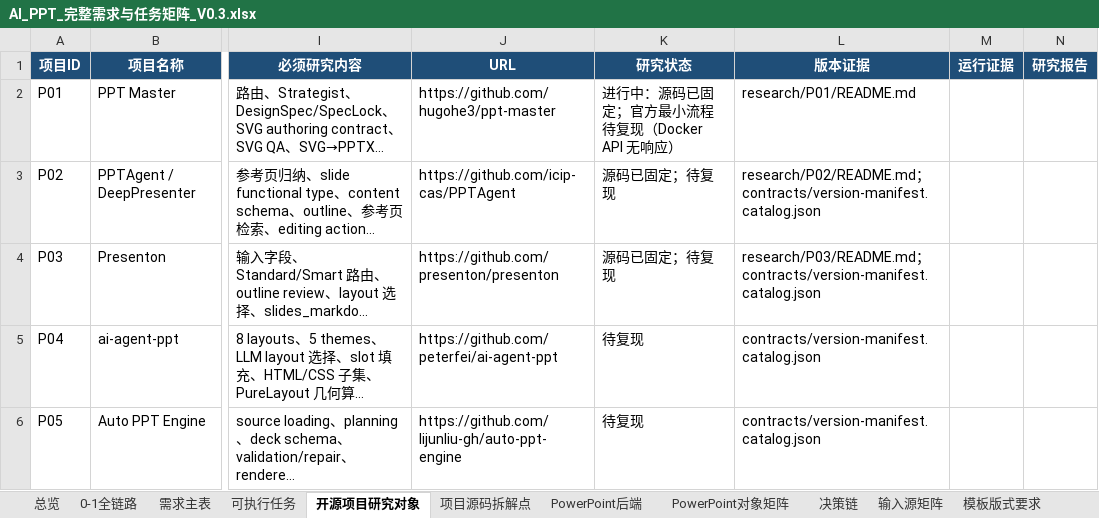
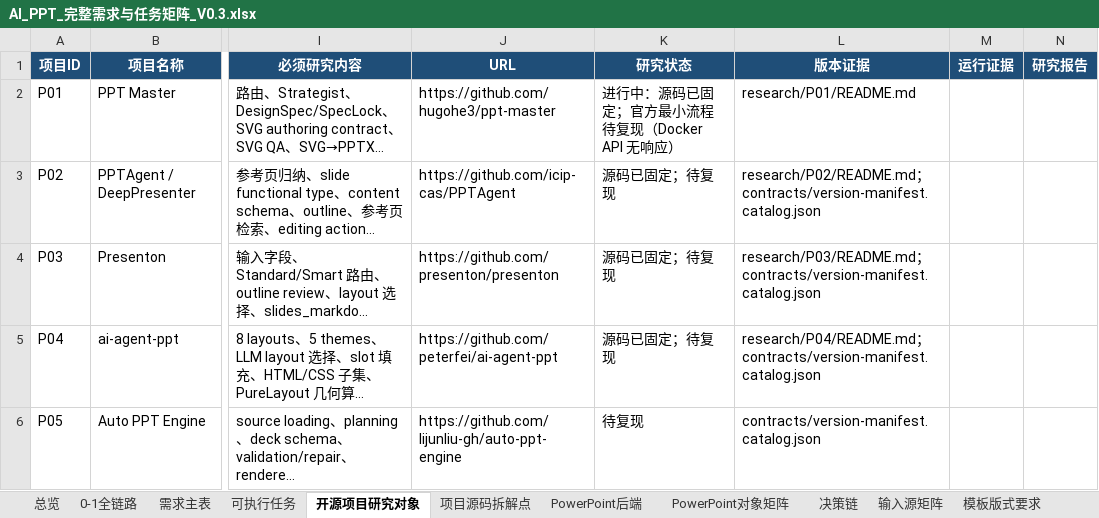
Before and after one commit to XXYoLoong/YoloongPPT, an Excel workbook: AI_PPT_完整需求与任务矩阵_V0.3.xlsx, sheet 开源项目研究对象, drawn as a sheet; only a part is shown, gaps mark what is left out; long unchanged cells end in …; values as stored, in another font and other column widths than the file's, no borders; conditional formats and table styles not drawn; the diff names each change by its address in the sheet, - before the commit and + after, or states it on an @@ line.

```diff
--- a/AI_PPT_完整需求与任务矩阵_V0.3.xlsx (sheet 开源项目研究对象)
+++ b/AI_PPT_完整需求与任务矩阵_V0.3.xlsx (sheet 开源项目研究对象)
-K5 (研究状态): 待复现
+K5 (研究状态): 源码已固定；待复现
-L5 (版本证据): contracts/version-manifest.catalog.json
+L5 (版本证据): research/P04/README.md；contracts/version-manifest.catalog.json
```
Also changed, not shown: sheet 需求主表, sheet 可执行任务, charts or pictures, 4 other files.
